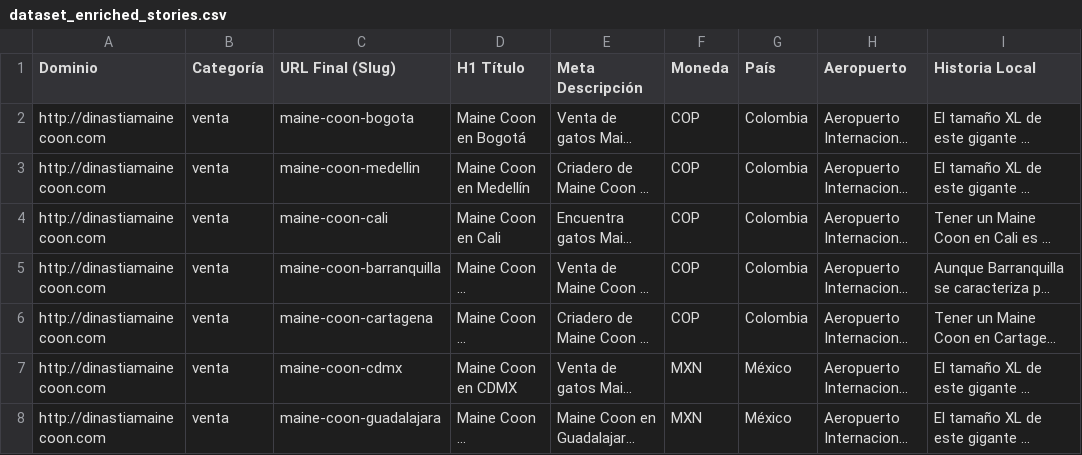
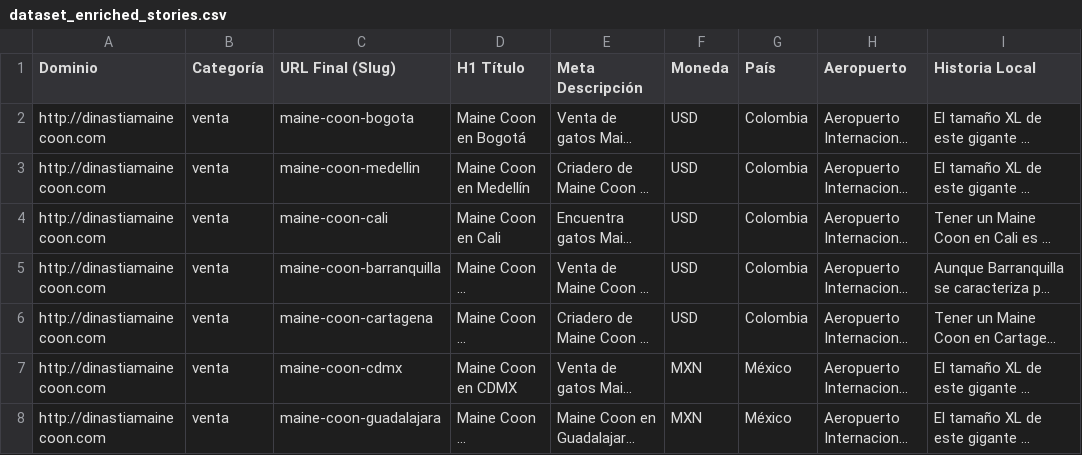
Before and after one commit to LivingNow05/fluffyfrenchbulldog.com, a CSV file: dataset_enriched_stories.csv, drawn as a sheet; only a part is shown; long unchanged cells end in …; the diff names each change by its address in the sheet, - before the commit and + after, or states it on an @@ line.

```diff
--- a/dataset_enriched_stories.csv
+++ b/dataset_enriched_stories.csv
-F2:F6 (Moneda): COP
+F2:F6 (Moneda): USD
```
Also changed, not shown: dataset_fluffy_stories.csv, 11 other files.
